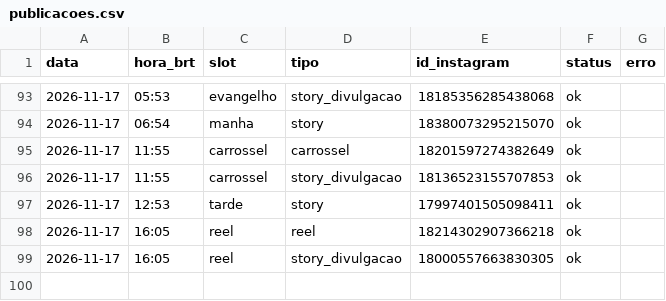
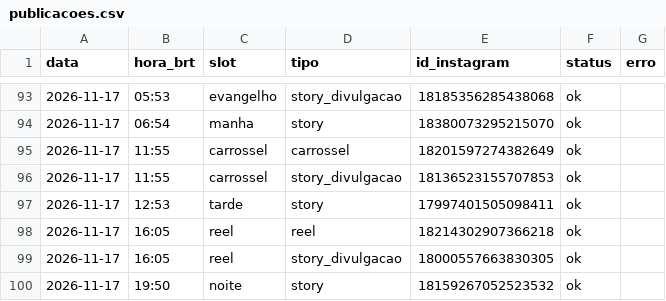
Before and after one commit to pedro-nascimento-line/acta-dei, a CSV file: log/publicacoes.csv, drawn as a sheet; only a part is shown, gaps mark what is left out.

```diff
--- a/log/publicacoes.csv
+++ b/log/publicacoes.csv
@@ -99 +99,2 @@ data,hora_brt,slot,tipo,id_instagram,status,erro
 2026-11-17,16:05,reel,story_divulgacao,18000557663830305,ok,
+2026-11-17,19:50,noite,story,18159267052523532,ok,
```
Also changed, not shown: 16 other files.
